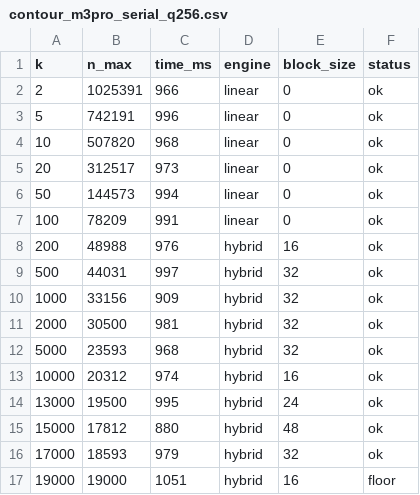
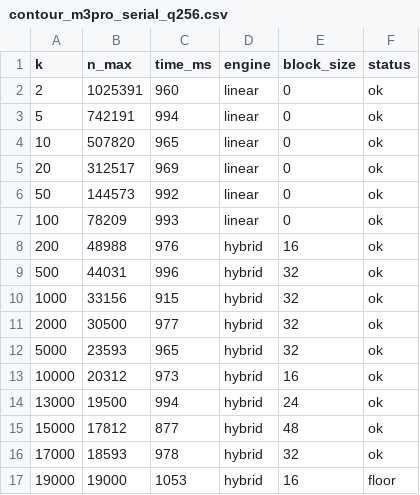
Before and after one commit to Sarose550/ICM, a CSV file: results/contour_m3pro_serial_q256.csv, drawn as a sheet.

```diff
--- a/results/contour_m3pro_serial_q256.csv
+++ b/results/contour_m3pro_serial_q256.csv
@@ -1,17 +1,17 @@
 k,n_max,time_ms,engine,block_size,status
-2,1025391,966,linear,0,ok
-5,742191,996,linear,0,ok
-10,507820,968,linear,0,ok
-20,312517,973,linear,0,ok
-50,144573,994,linear,0,ok
-100,78209,991,linear,0,ok
+2,1025391,960,linear,0,ok
+5,742191,994,linear,0,ok
+10,507820,965,linear,0,ok
+20,312517,969,linear,0,ok
+50,144573,992,linear,0,ok
+100,78209,993,linear,0,ok
 200,48988,976,hybrid,16,ok
-500,44031,997,hybrid,32,ok
-1000,33156,909,hybrid,32,ok
-2000,30500,981,hybrid,32,ok
-5000,23593,968,hybrid,32,ok
-10000,20312,974,hybrid,16,ok
-13000,19500,995,hybrid,24,ok
-15000,17812,880,hybrid,48,ok
-17000,18593,979,hybrid,32,ok
-19000,19000,1051,hybrid,16,floor
+500,44031,996,hybrid,32,ok
+1000,33156,915,hybrid,32,ok
+2000,30500,977,hybrid,32,ok
+5000,23593,965,hybrid,32,ok
+10000,20312,973,hybrid,16,ok
+13000,19500,994,hybrid,24,ok
+15000,17812,877,hybrid,48,ok
+17000,18593,978,hybrid,32,ok
+19000,19000,1053,hybrid,16,floor
```
Also changed, not shown: results/contour_m3pro_parallel_q256.csv, 6 other files.
